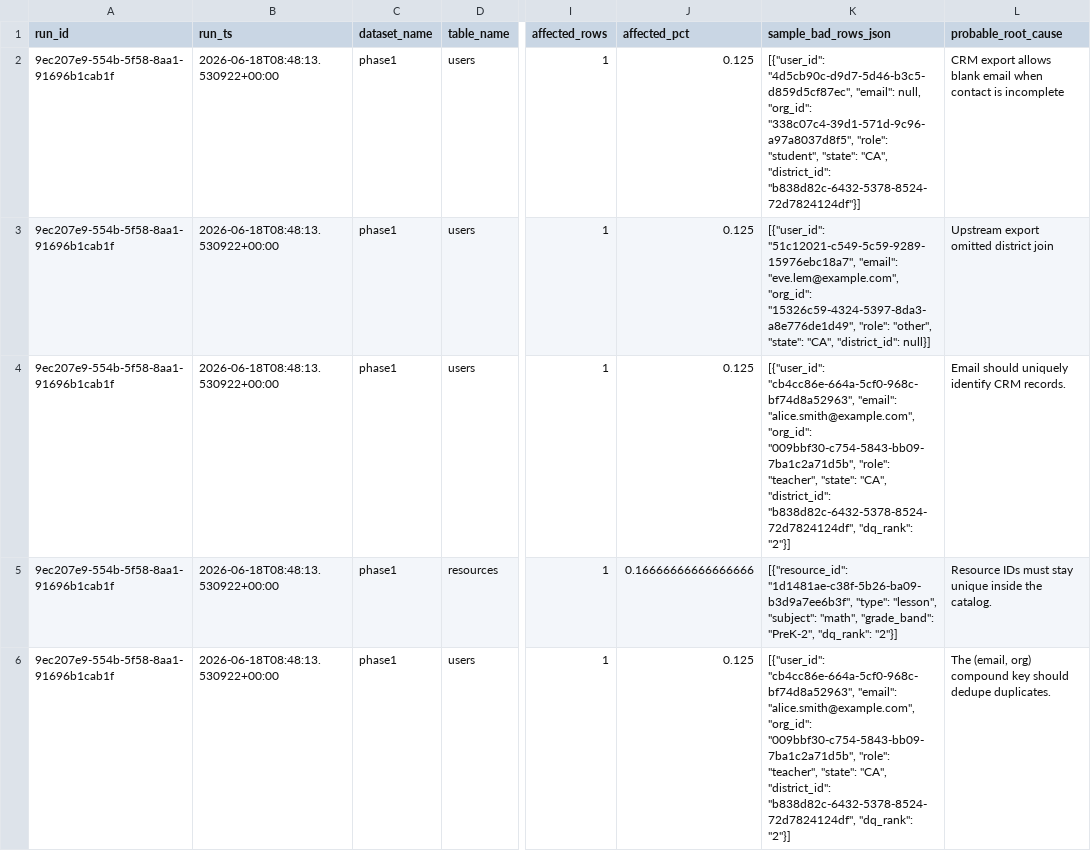
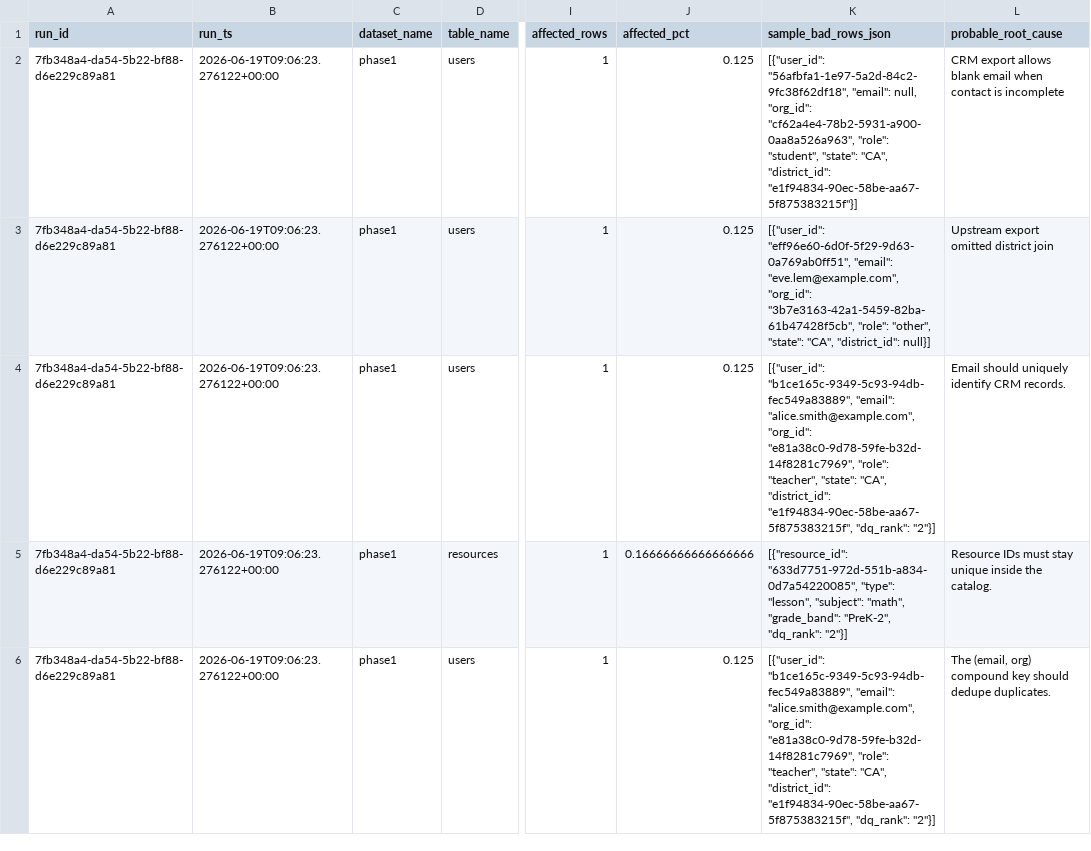
Before and after one commit to josuejero/DQSentry, a CSV file: issues.csv, drawn as a sheet; only a part is shown, gaps mark what is left out; the diff names each change by its address in the sheet, - before the commit and + after, or states it on an @@ line.

```diff
--- a/issues.csv
+++ b/issues.csv
-A2:A6 (run_id): 9ec207e9-554b-5f58-8aa1-91696b1cab1f
+A2:A6 (run_id): 7fb348a4-da54-5b22-bf88-d6e229c89a81
-B2:B6 (run_ts): 2026-06-18T08:48:13.530922+00:00
+B2:B6 (run_ts): 2026-06-19T09:06:23.276122+00:00
-K2 (sample_bad_rows_json): [{"user_id": "4d5cb90c-d9d7-5d46-b3c5-d859d5cf87ec", "email": null, "org_id": "338c07c4-39d1-571d-9c96-a97a8037d8f5", "role": "student", "state": "CA", "district_id": "b838d82c-6432-5378-8524-72d7824124df"}]
+K2 (sample_bad_rows_json): [{"user_id": "56afbfa1-1e97-5a2d-84c2-9fc38f62df18", "email": null, "org_id": "cf62a4e4-78b2-5931-a900-0aa8a526a963", "role": "student", "state": "CA", "district_id": "e1f94834-90ec-58be-aa67-5f875383215f"}]
-K3 (sample_bad_rows_json): [{"user_id": "51c12021-c549-5c59-9289-15976ebc18a7", "email": "eve.lem@example.com", "org_id": "15326c59-4324-5397-8da3-a8e776de1d49", "role": "other",…
+K3 (sample_bad_rows_json): [{"user_id": "eff96e60-6d0f-5f29-9d63-0a769ab0ff51", "email": "eve.lem@example.com", "org_id": "3b7e3163-42a1-5459-82ba-61b47428f5cb", "role": "other",…
-K4 (sample_bad_rows_json): [{"user_id": "cb4cc86e-664a-5cf0-968c-bf74d8a52963", "email": "alice.smith@example.com", "org_id": "009bbf30-c754-5843-bb09-7ba1c2a71d5b", "role": "teacher", "state": "CA", "district_id": "b838d82c-6432-5378-8524-72d7824124df", "dq_rank": "2"}]
+K4 (sample_bad_rows_json): [{"user_id": "b1ce165c-9349-5c93-94db-fec549a83889", "email": "alice.smith@example.com", "org_id": "e81a38c0-9d78-59fe-b32d-14f8281c7969", "role": "teacher", "state": "CA", "district_id": "e1f94834-90ec-58be-aa67-5f875383215f", "dq_rank": "2"}]
-K5 (sample_bad_rows_json): [{"resource_id": "1d1481ae-c38f-5b26-ba09-b3d9a7ee6b3f", "type": "lesson",…
+K5 (sample_bad_rows_json): [{"resource_id": "633d7751-972d-551b-a834-0d7a54220085", "type": "lesson",…
-K6 (sample_bad_rows_json): [{"user_id": "cb4cc86e-664a-5cf0-968c-bf74d8a52963", "email": "alice.smith@example.com", "org_id": "009bbf30-c754-5843-bb09-7ba1c2a71d5b", "role": "teacher", "state": "CA", "district_id": "b838d82c-6432-5378-8524-72d7824124df", "dq_rank": "2"}]
+K6 (sample_bad_rows_json): [{"user_id": "b1ce165c-9349-5c93-94db-fec549a83889", "email": "alice.smith@example.com", "org_id": "e81a38c0-9d78-59fe-b32d-14f8281c7969", "role": "teacher", "state": "CA", "district_id": "e1f94834-90ec-58be-aa67-5f875383215f", "dq_rank": "2"}]
```
Also changed, not shown: 9 other files.
